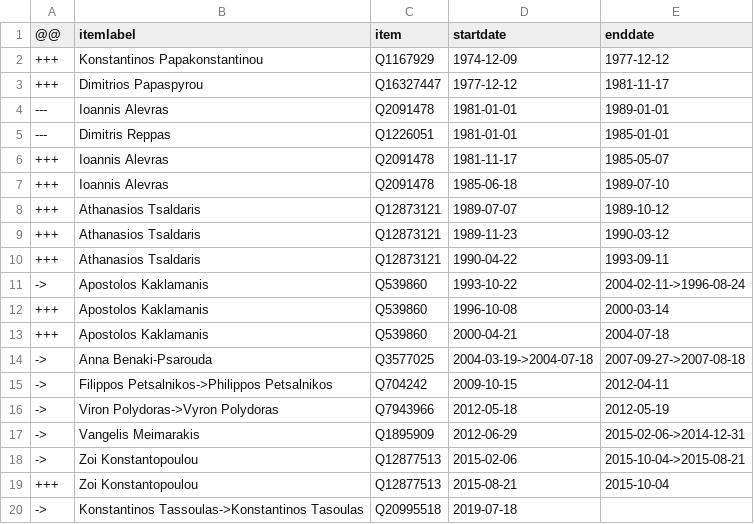
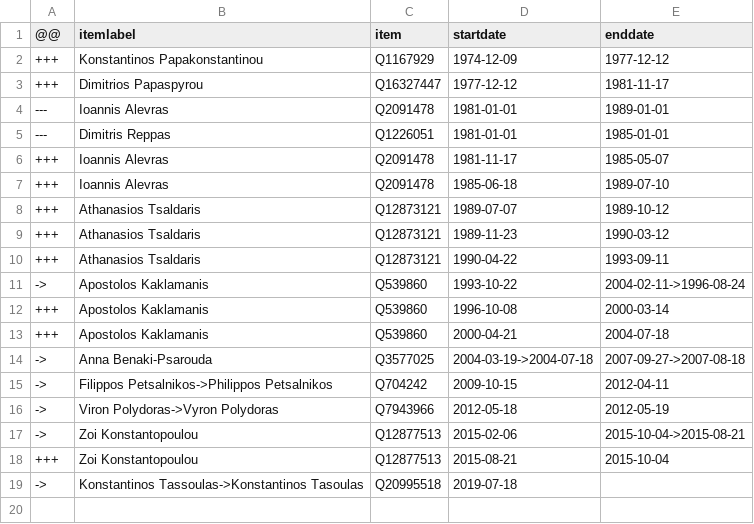
Before and after one commit to every-politician-scrapers/greece-cabinet, a CSV file: sources/speaker-enwiki/diff.csv, drawn as a sheet.

Commit message:
Compare external sources to Wikidata

```diff
--- a/sources/speaker-enwiki/diff.csv
+++ b/sources/speaker-enwiki/diff.csv
@@ -16,3 +16,2 @@
 ->,Viron Polydoras->Vyron Polydoras,Q7943966,2012-05-18,2012-05-19
-->,Vangelis Meimarakis,Q1895909,2012-06-29,2015-02-06->2014-12-31
 ->,Zoi Konstantopoulou,Q12877513,2015-02-06,2015-10-04->2015-08-21
```
Also changed, not shown: sources/speaker-enwiki/scraped.csv.
